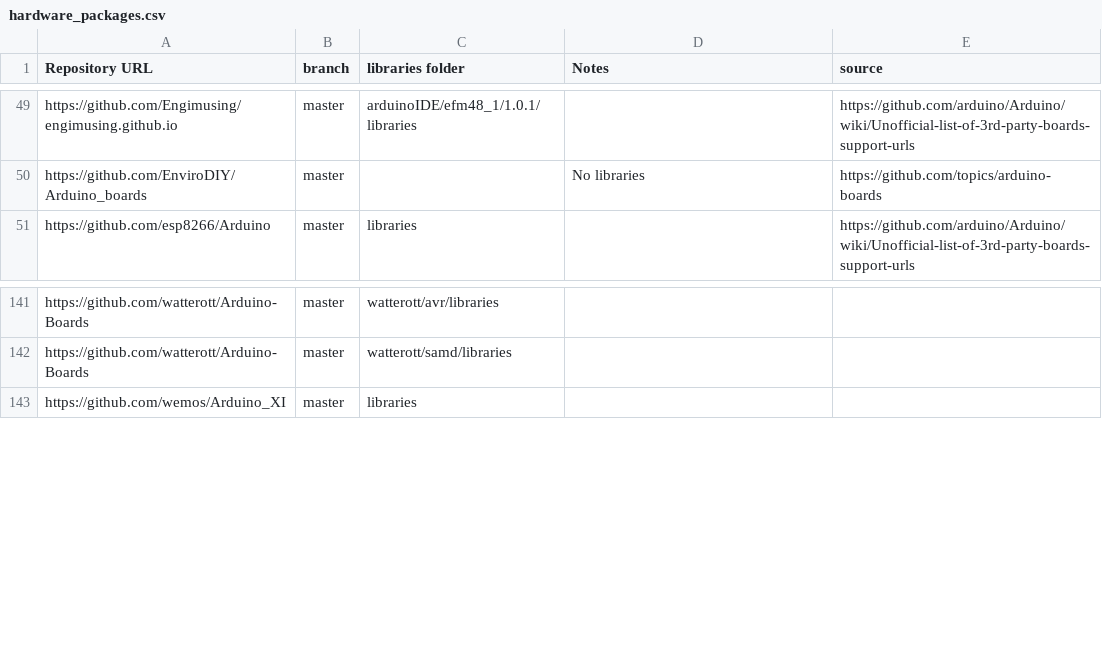
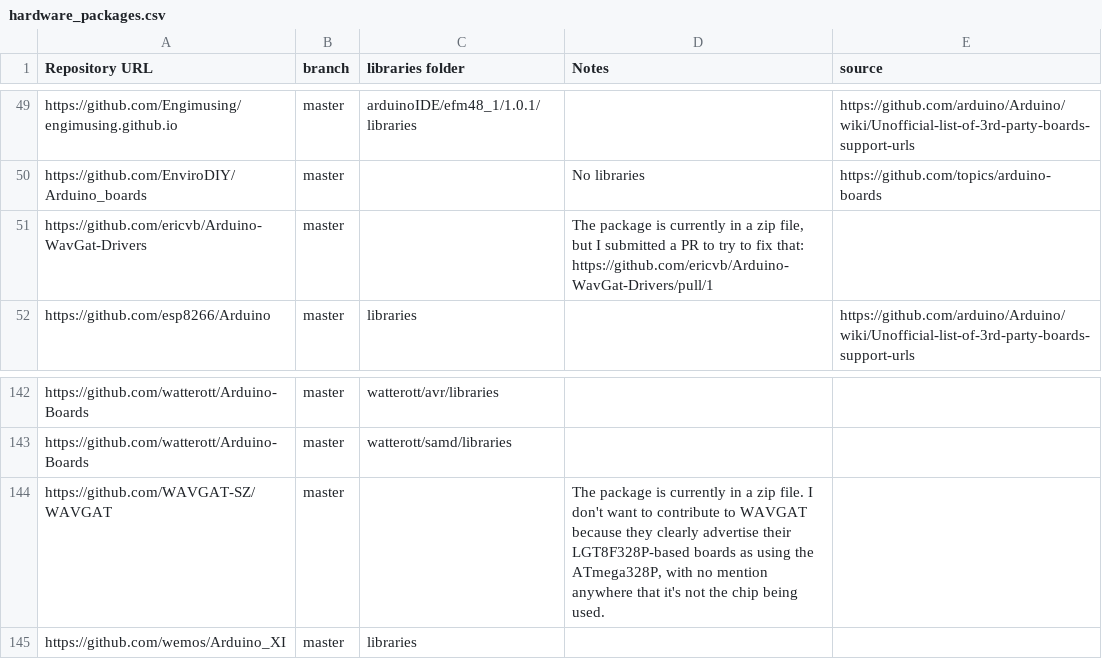
Before and after one commit to per1234/inolibbuglist, a CSV file: data/hardware_packages.csv, drawn as a sheet; only a part is shown, gaps mark what is left out; the diff names each change by its address in the sheet, - before the commit and + after, or states it on an @@ line.

Commit message:
Update hardware package list

```diff
--- a/data/hardware_packages.csv
+++ b/data/hardware_packages.csv
+row 51: https://github.com/ericvb/Arduino-WavGat-Drivers | master |  | The package is currently in a zip file, but I submitted a PR to try to fix that: https://github.com/ericvb/Arduino-WavGat-Drivers/pull/1
+row 144: https://github.com/WAVGAT-SZ/WAVGAT | master |  | The package is currently in a zip file. I don't want to contribute to WAVGAT because they clearly advertise their LGT8F328P-based boards as using the ATmega328P, with no mention anywhere that it's not the chip being used.
```
